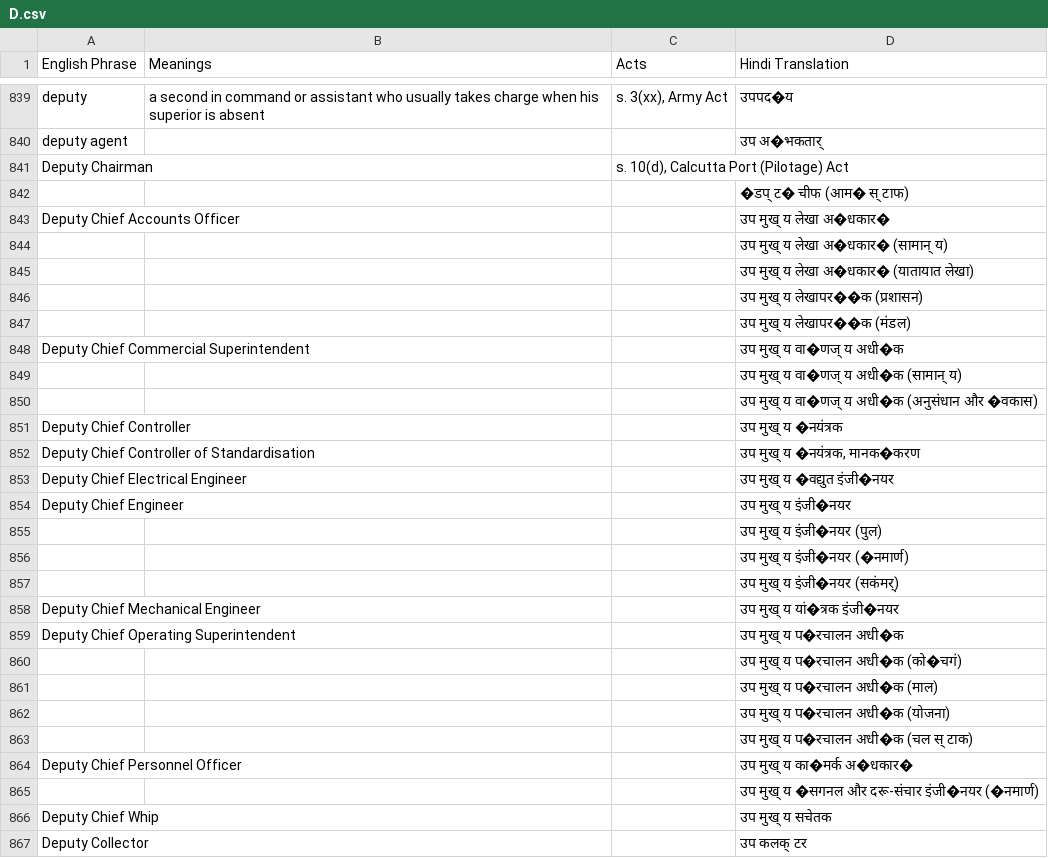
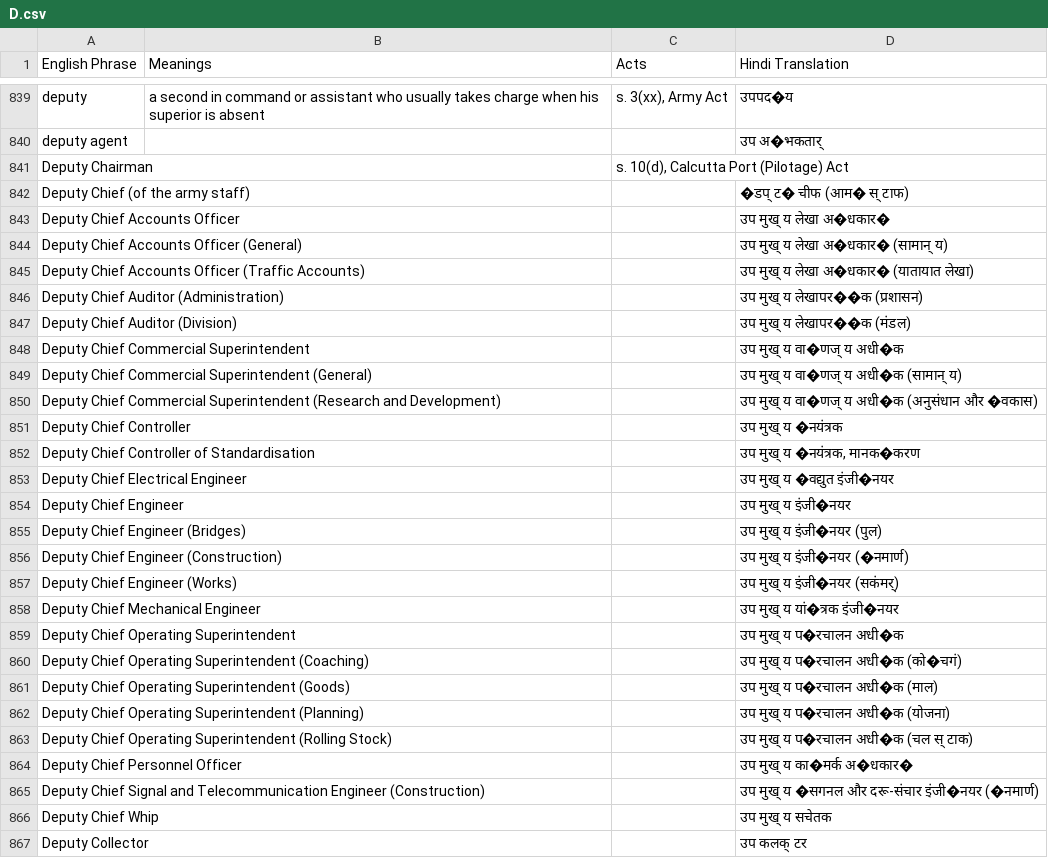
Before and after one commit to e-Vakeel/Translation-Data-Extraction, a CSV file: D.csv, drawn as a sheet; only a part is shown, gaps mark what is left out; the diff covers the shown part only.

```diff
--- a/D.csv
+++ b/D.csv
@@ -841,11 +841,11 @@ deputy agent,,,उप अ�भकतार्
 Deputy Chairman,,"s. 10(d), Calcutta Port (Pilotage) Act",
-,,,�डप् ट� चीफ (आम� स् टाफ)
+Deputy Chief (of the army staff),,,�डप् ट� चीफ (आम� स् टाफ)
 Deputy Chief Accounts Officer,,,उप मुख् य लेखा अ�धकार�
-,,,उप मुख् य लेखा अ�धकार� (सामान् य)
-,,,उप मुख् य लेखा अ�धकार� (यातायात लेखा)
-,,,उप मुख् य लेखापर��क (प्रशासन)
-,,,उप मुख् य लेखापर��क (मंडल)
+Deputy Chief Accounts Officer (General),,,उप मुख् य लेखा अ�धकार� (सामान् य)
+Deputy Chief Accounts Officer (Traffic Accounts),,,उप मुख् य लेखा अ�धकार� (यातायात लेखा)
+Deputy Chief Auditor (Administration),,,उप मुख् य लेखापर��क (प्रशासन)
+Deputy Chief Auditor (Division),,,उप मुख् य लेखापर��क (मंडल)
 Deputy Chief Commercial Superintendent,,,उप मुख् य वा�णज् य अधी�क
-,,,उप मुख् य वा�णज् य अधी�क (सामान् य)
-,,,उप मुख् य वा�णज् य अधी�क (अनुसंधान और �वकास)
+Deputy Chief Commercial Superintendent (General),,,उप मुख् य वा�णज् य अधी�क (सामान् य)
+Deputy Chief Commercial Superintendent (Research and Development),,,उप मुख् य वा�णज् य अधी�क (अनुसंधान और �वकास)
 Deputy Chief Controller,,,उप मुख् य �नयंत्रक
@@ -854,13 +854,13 @@ Deputy Chief Electrical Engineer,,,उप मुख् य �वद्युत
 Deputy Chief Engineer,,,उप मुख् य इंजी�नयर
-,,,उप मुख् य इंजी�नयर (पुल)
-,,,उप मुख् य इंजी�नयर (�नमार्ण)
-,,,उप मुख् य इंजी�नयर (सकंमर्)
+Deputy Chief Engineer (Bridges),,,उप मुख् य इंजी�नयर (पुल)
+Deputy Chief Engineer (Construction),,,उप मुख् य इंजी�नयर (�नमार्ण)
+Deputy Chief Engineer (Works),,,उप मुख् य इंजी�नयर (सकंमर्)
 Deputy Chief Mechanical Engineer,,,उप मुख् य यां�त्रक इंजी�नयर
 Deputy Chief Operating Superintendent,,,उप मुख् य प�रचालन अधी�क
-,,,उप मुख् य प�रचालन अधी�क (को�चगं)
-,,,उप मुख् य प�रचालन अधी�क (माल)
-,,,उप मुख् य प�रचालन अधी�क (योजना)
-,,,उप मुख् य प�रचालन अधी�क (चल स् टाक)
+Deputy Chief Operating Superintendent (Coaching),,,उप मुख् य प�रचालन अधी�क (को�चगं)
+Deputy Chief Operating Superintendent (Goods),,,उप मुख् य प�रचालन अधी�क (माल)
+Deputy Chief Operating Superintendent (Planning),,,उप मुख् य प�रचालन अधी�क (योजना)
+Deputy Chief Operating Superintendent (Rolling Stock),,,उप मुख् य प�रचालन अधी�क (चल स् टाक)
 Deputy Chief Personnel Officer,,,उप मुख् य का�मर्क अ�धकार�
-,,,उप मुख् य �सगनल और दरू-संचार इंजी�नयर (�नमार्ण)
+Deputy Chief Signal and Telecommunication Engineer (Construction),,,उप मुख् य �सगनल और दरू-संचार इंजी�नयर (�नमार्ण)
 Deputy Chief Whip,,,उप मुख् य सचेतक
```
Also changed, not shown: 158 edited cells elsewhere in this file, A.csv, H.csv, 5 other files.
